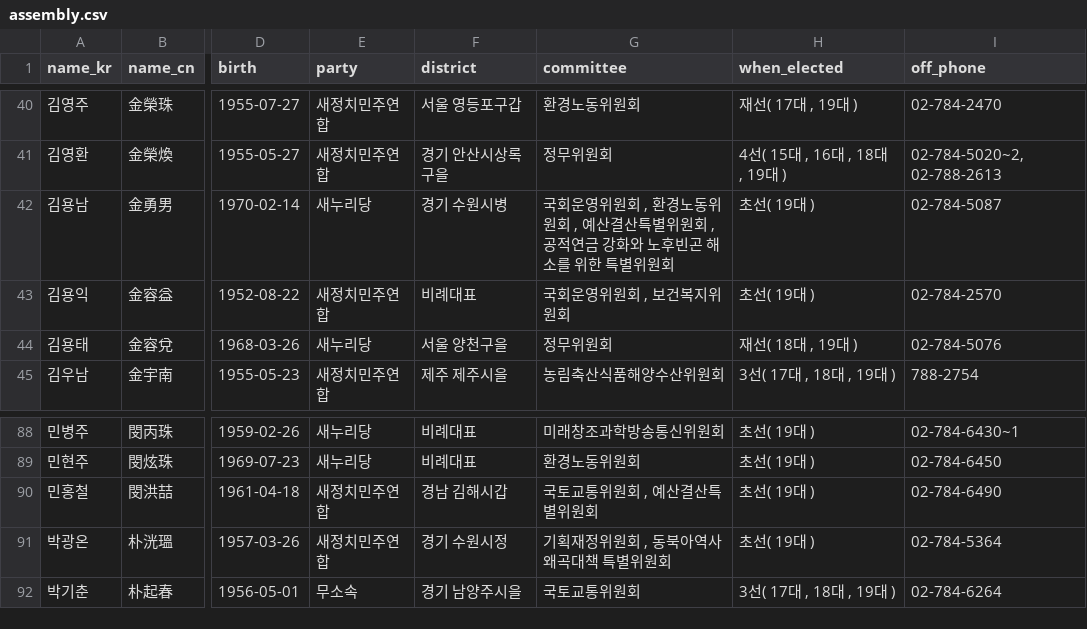
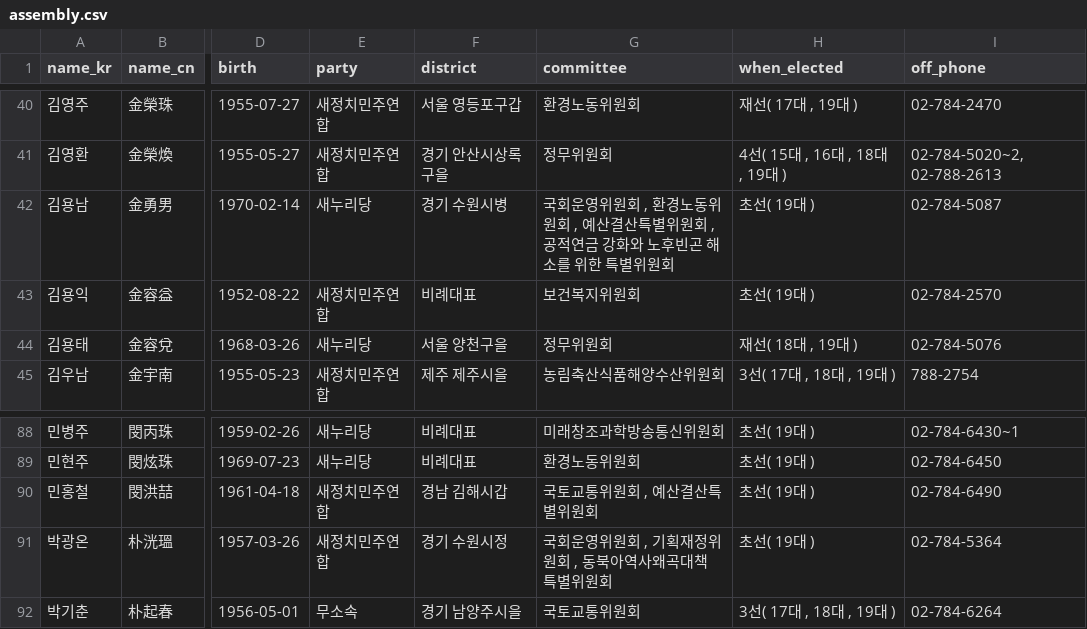
Before and after one commit to teampopong/data-assembly, a CSV file: assembly.csv, drawn as a sheet; only a part is shown, gaps mark what is left out; the diff names each change by its address in the sheet, - before the commit and + after, or states it on an @@ line.

```diff
--- a/assembly.csv
+++ b/assembly.csv
-G43 (committee): 국회운영위원회 , 보건복지위원회
+G43 (committee): 보건복지위원회
-G91 (committee): 기획재정위원회 , 동북아역사왜곡대책 특별위원회
+G91 (committee): 국회운영위원회 , 기획재정위원회 , 동북아역사왜곡대책 특별위원회
```
Also changed, not shown: committees/committee_list_국회운영위원회.csv, 1 other file.
